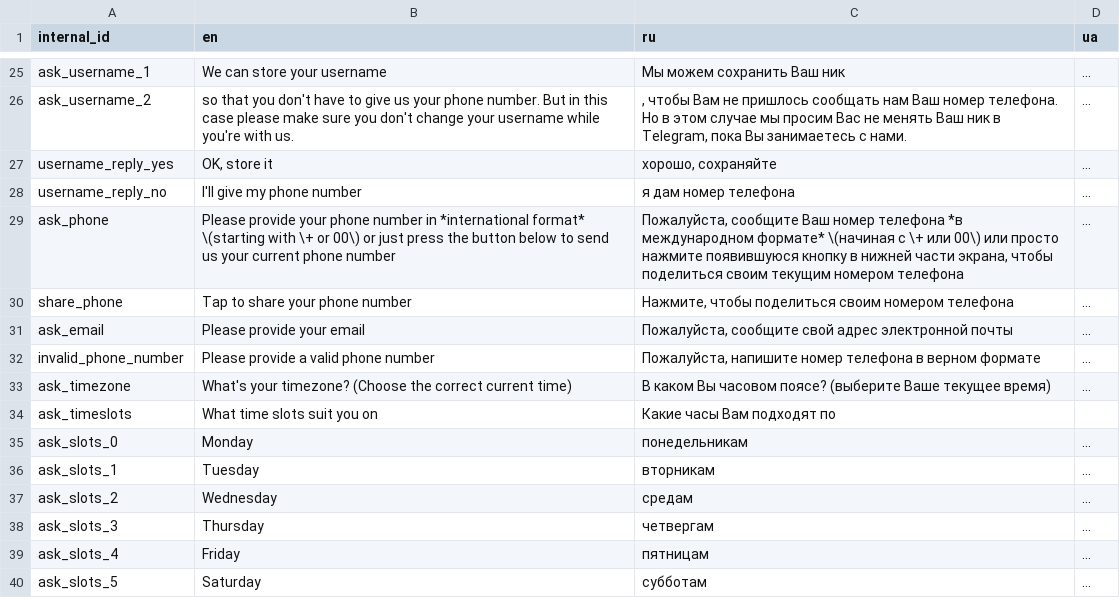
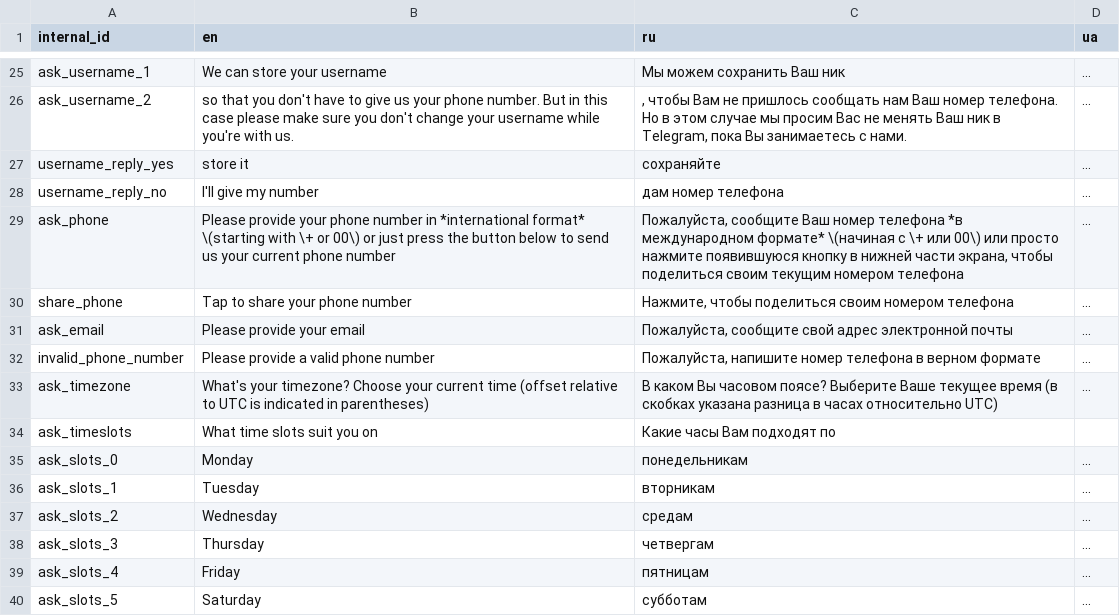
Before and after one commit to samanthasgroup/samanthas-telegram-bot, a CSV file: data/bot_phrases.csv, drawn as a sheet; only a part is shown, gaps mark what is left out.

Commit message:
add timezones, make some phrases shorter for mobile

```diff
--- a/data/bot_phrases.csv
+++ b/data/bot_phrases.csv
@@ -26,4 +26,4 @@ ask_username_1,We can store your username,Мы можем сохранить В
 ask_username_2, so that you don't have to give us your phone number. But in this case please make sure you don't change your username while you're with us.,", чтобы Вам не пришлось сообщать нам Ваш номер телефона. Но в этом случае мы просим Вас не менять Ваш ник в Telegram, пока Вы занимаетесь с нами.",...
-username_reply_yes,"OK, store it","хорошо, сохраняйте",...
-username_reply_no,"I'll give my phone number","я дам номер телефона",...
+username_reply_yes,"store it","сохраняйте",...
+username_reply_no,"I'll give my number","дам номер телефона",...
 ask_phone,Please provide your phone number in *international format* \(starting with \+ or 00\) or just press the button below to send us your current phone number,"Пожалуйста, сообщите Ваш номер телефона *в международном формате* \(начиная с \+ или 00\) или просто нажмите появившуюся кнопку в нижней части экрана, чтобы поделиться своим текущим номером телефона",...
@@ -32,3 +32,3 @@ ask_email,Please provide your email,"Пожалуйста, сообщите св
 invalid_phone_number,Please provide a valid phone number,"Пожалуйста, напишите номер телефона в верном формате",...
-ask_timezone,What's your timezone? (Choose the correct current time),В каком Вы часовом поясе? (выберите Ваше текущее время),...
+ask_timezone,What's your timezone? Choose your current time (offset relative to UTC is indicated in parentheses),В каком Вы часовом поясе? Выберите Ваше текущее время (в скобках указана разница в часах относительно UTC),...
 ask_timeslots,What time slots suit you on,Какие часы Вам подходят по,
```
Also changed, not shown: 1 other file.
